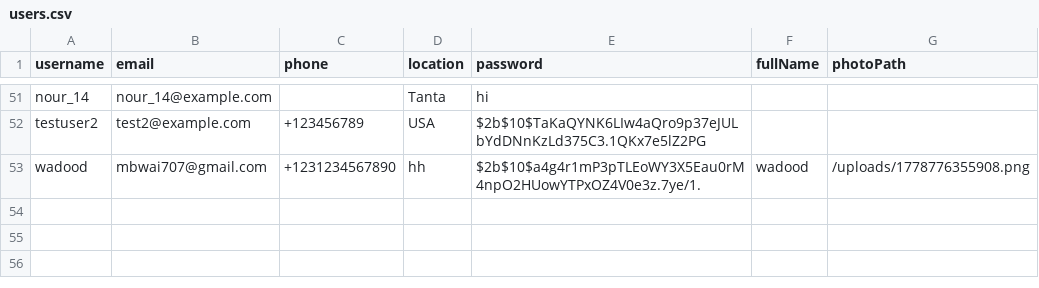
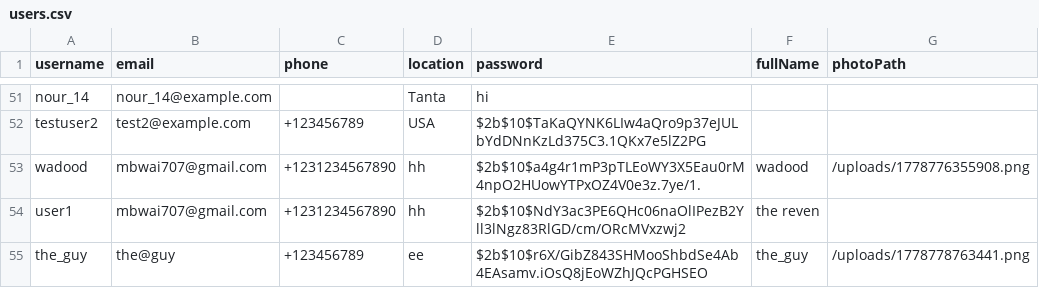
Before and after one commit to aabdelal1/BsBsBoby, a CSV file: DB/users.csv, drawn as a sheet; only a part is shown, gaps mark what is left out.

```diff
--- a/DB/users.csv
+++ b/DB/users.csv
@@ -53 +53,3 @@ testuser2,test2@example.com,+123456789,USA,$2b$10$TaKaQYNK6LIw4aQro9p37eJULbYdDN
 wadood,mbwai707@gmail.com,+1231234567890,hh,$2b$10$a4g4r1mP3pTLEoWY3X5Eau0rM4npO2HUowYTPxOZ4V0e3z.7ye/1.,wadood,/uploads/1778776355908.png
+user1,mbwai707@gmail.com,+1231234567890,hh,$2b$10$NdY3ac3PE6QHc06naOlIPezB2Yll3lNgz83RlGD/cm/ORcMVxzwj2,the reven,
+the_guy,the@guy,+123456789,ee,$2b$10$r6X/GibZ843SHMooShbdSe4Ab4EAsamv.iOsQ8jEoWZhJQcPGHSEO,the_guy,/uploads/1778778763441.png
```
Also changed, not shown: DB/individual_pets.csv, 4 other files.
